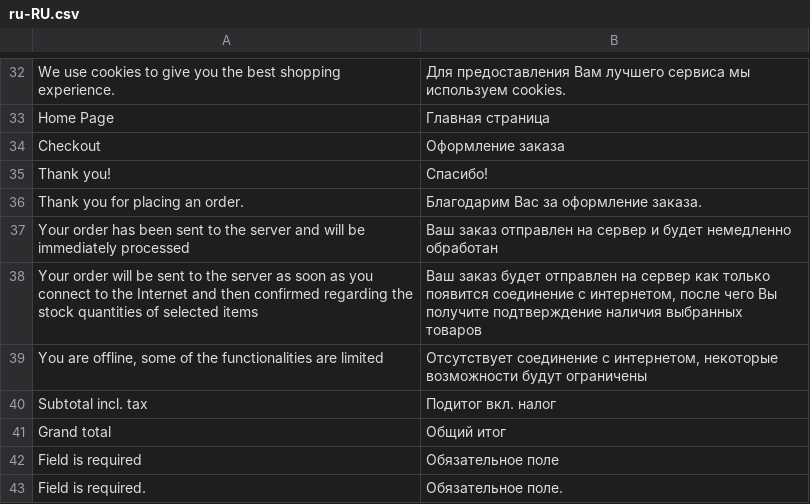
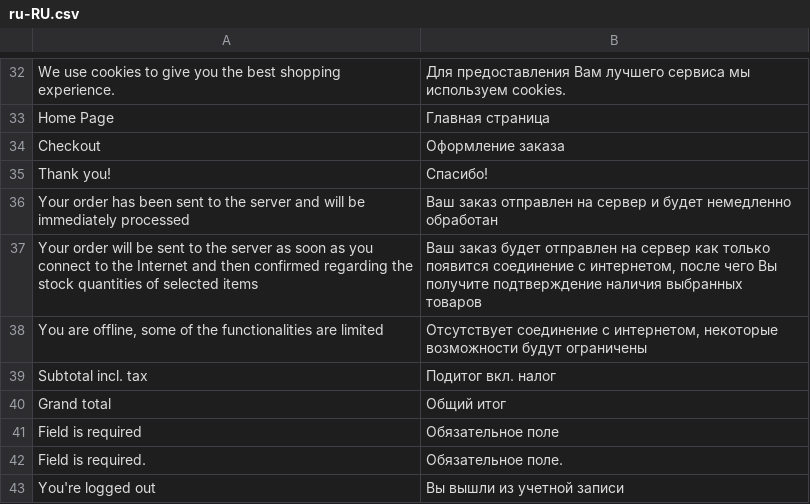
Before and after one commit to vuestorefront/vue-storefront, a CSV file: core/i18n/resource/i18n/ru-RU.csv, drawn as a sheet; only a part is shown, gaps mark what is left out; the shorter side is filled out with more unchanged rows; the diff names each change by its address in the sheet, - before the commit and + after, or states it on an @@ line.

```diff
--- a/core/i18n/resource/i18n/ru-RU.csv
+++ b/core/i18n/resource/i18n/ru-RU.csv
-row 36: Thank you for placing an order. | Благодарим Вас за оформление заказа.
```
Also changed, not shown: core/i18n/resource/i18n/jp-JP.csv, core/i18n/resource/i18n/nl-NL.csv, 17 other files.
